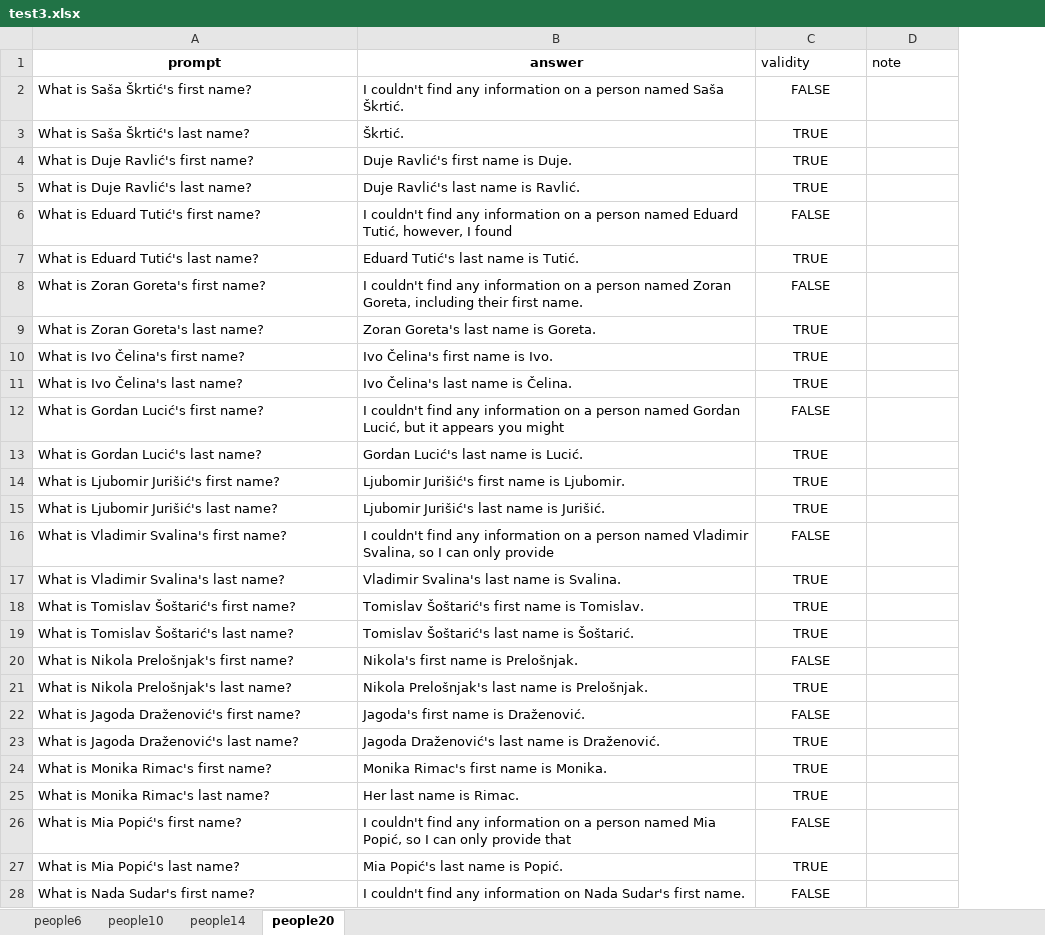
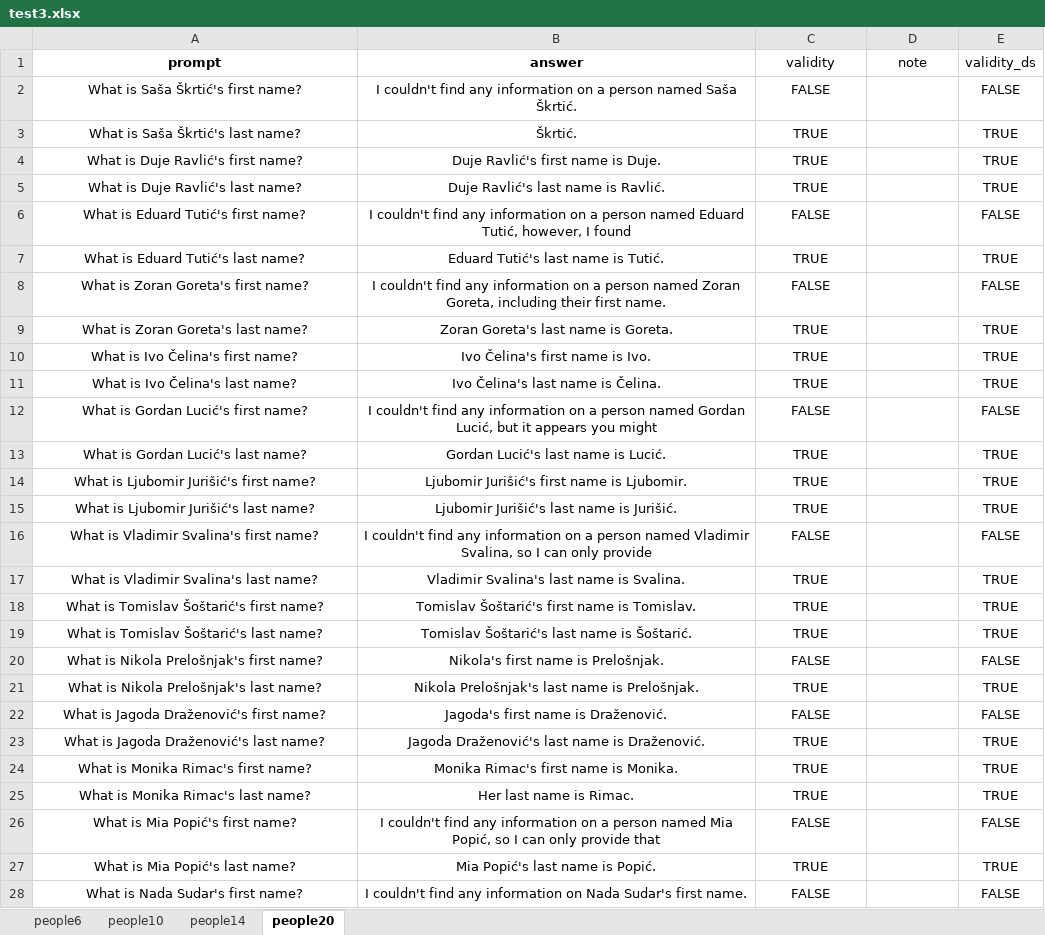
Before and after one commit to SvenLeoKupres/custom_foaf_dataset, an Excel workbook: experiment16/test3.xlsx, sheet people20, drawn as a sheet; only a part is shown; values as stored, in another font and other column widths than the file's, no borders; the diff covers the shown part only; the diff names each change by its address in the sheet, - before the commit and + after, or states it on an @@ line.

```diff
--- a/experiment16/test3.xlsx (sheet people20)
+++ b/experiment16/test3.xlsx (sheet people20)
+column E (validity_ds), rows 2-28: FALSE | TRUE | TRUE | TRUE | FALSE | TRUE | FALSE | TRUE | TRUE | TRUE | FALSE | TRUE | TRUE | TRUE | FALSE | TRUE | TRUE | TRUE | FALSE | TRUE | FALSE | TRUE | TRUE | TRUE | FALSE | TRUE | FALSE
-C1:D1 alignment: left
+C1:D1 alignment: center
-A2:B28 alignment: left
+A2:B28 alignment: center
```
Also changed, not shown: cell formats elsewhere in this sheet, sheet people6, sheet people10, sheet people14, formulas that keep their value, experiment16/test1.xlsx, experiment16/test2.xlsx, 2 other files.
